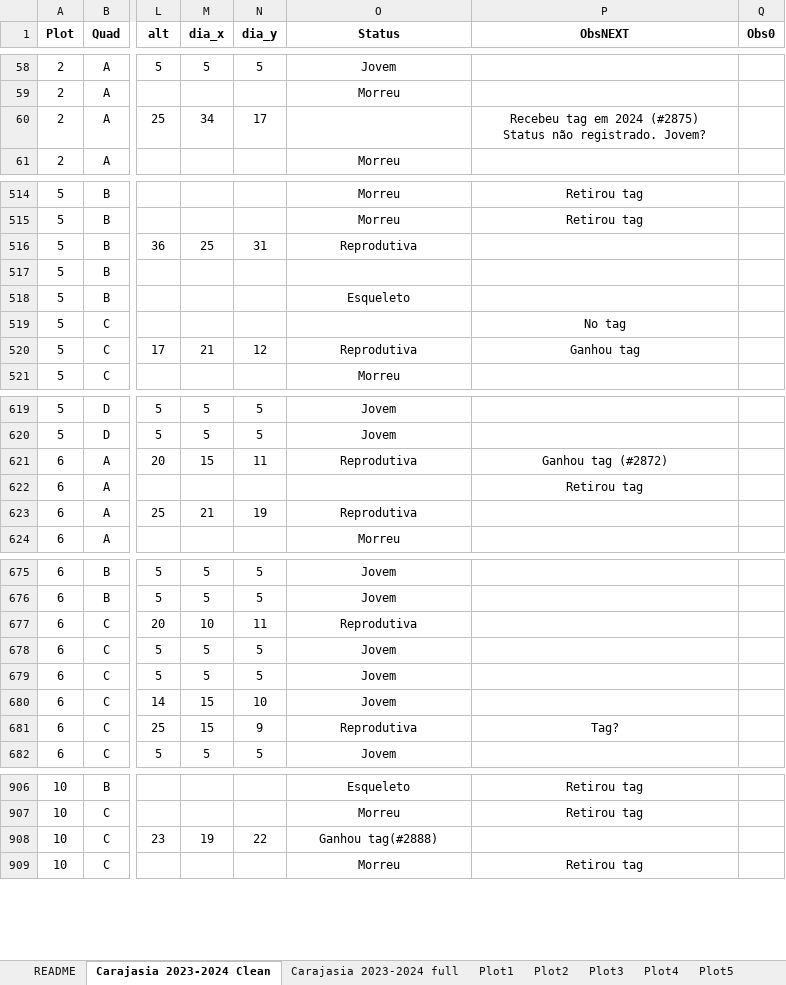
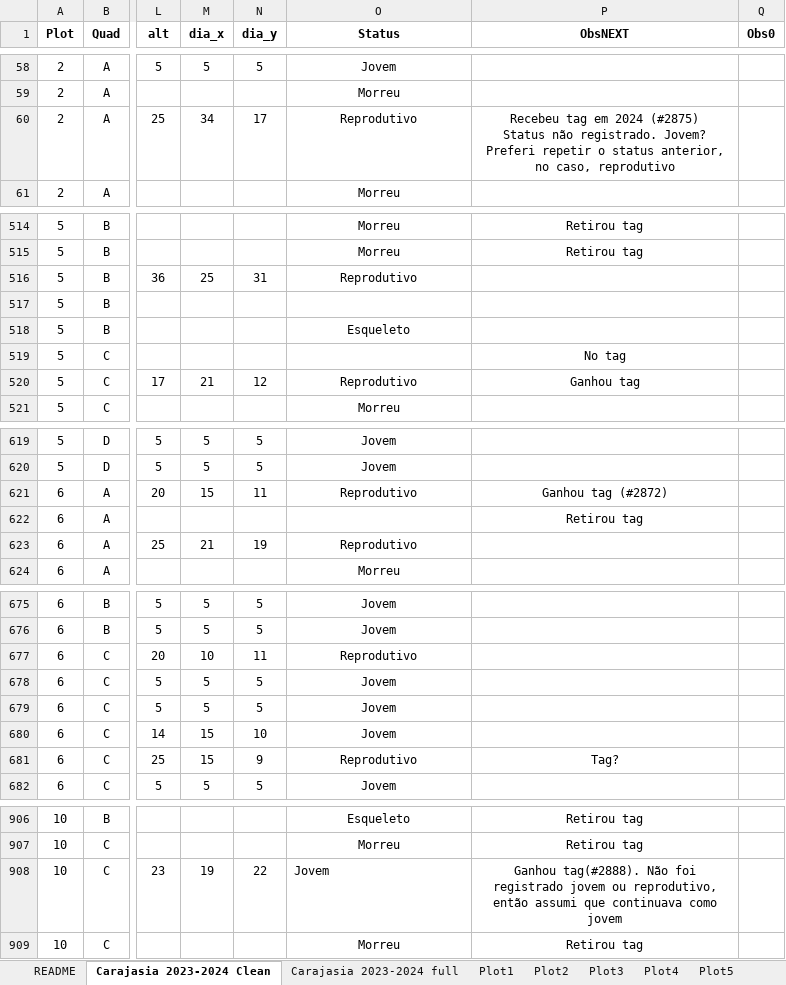
Before and after one commit to Ecosantos/Dados-scripts-ITV, an Excel workbook: Carajasia - Dados e scripts/Censos/Carajasia 2023-2024.xlsx, sheet Carajasia 2023-2024 Clean, drawn as a sheet; only a part is shown, gaps mark what is left out; values as stored, in another font and other column widths than the file's, no borders; the diff covers the shown part only; the diff names each change by its address in the sheet, - before the commit and + after, or states it on an @@ line.

Commit message:
v2025_Fev08
Dados limpos para o curso Zuidema - Apenas Carajasia no momento

```diff
--- a/Carajasia - Dados e scripts/Censos/Carajasia 2023-2024.xlsx (sheet Carajasia 2023-2024 Clean)
+++ b/Carajasia - Dados e scripts/Censos/Carajasia 2023-2024.xlsx (sheet Carajasia 2023-2024 Clean)
-O60 (Status): (empty)
+O60 (Status): Reprodutivo
-P60 (ObsNEXT): …registrado. Jovem?
+P60 (ObsNEXT): …registrado. Jovem? Preferi repetir o status anterior, no caso, reprodutivo
-O516 (Status): Reprodutiva
+O516 (Status): Reprodutivo
-O520 (Status): Reprodutiva
+O520 (Status): Reprodutivo
-O621 (Status): Reprodutiva
+O621 (Status): Reprodutivo
-O623 (Status): Reprodutiva
+O623 (Status): Reprodutivo
-O677 (Status): Reprodutiva
+O677 (Status): Reprodutivo
-O681 (Status): Reprodutiva
+O681 (Status): Reprodutivo
-O908 (Status): Ganhou tag(#2888)
+O908 (Status): Jovem
-O908 alignment: center
+O908 alignment: left
-P908 (ObsNEXT): (empty)
+P908 (ObsNEXT): Ganhou tag(#2888). Não foi registrado jovem ou reprodutivo, então assumi que continuava como jovem
```
Also changed, not shown: 30 edited cells elsewhere in this sheet, 4 other files.
